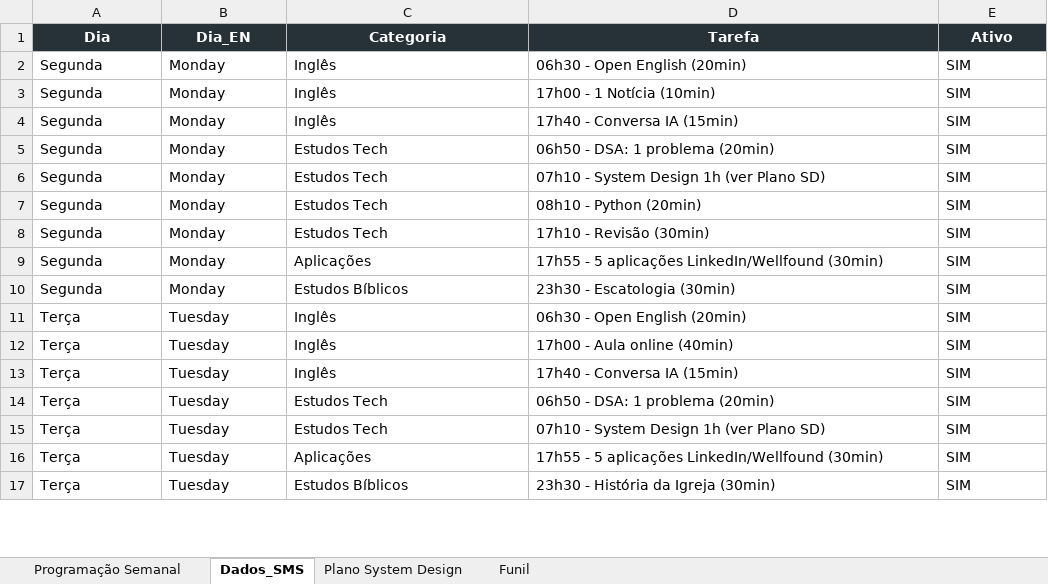
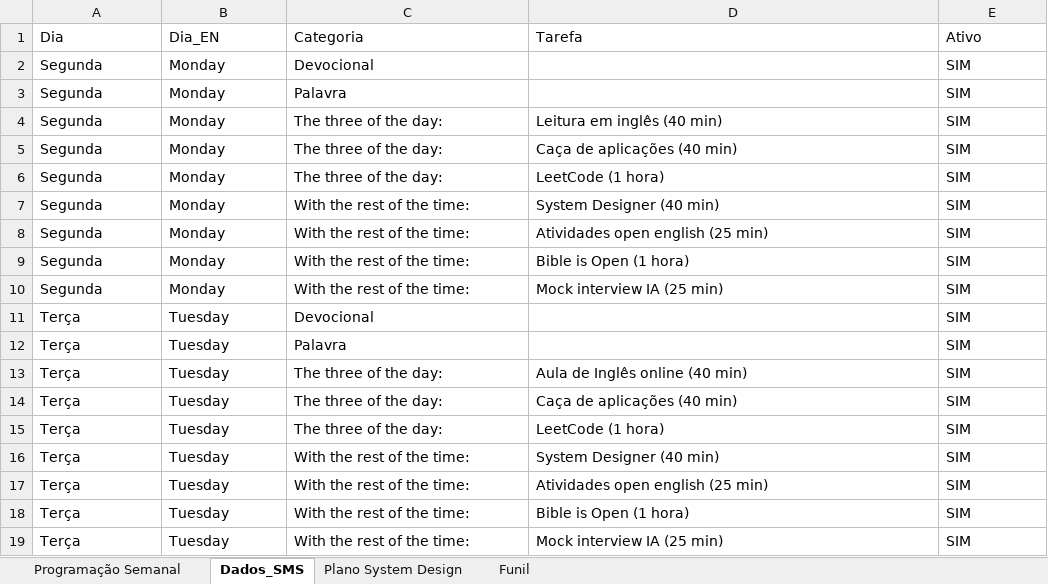
Before and after one commit to RiccoOrnelas/brainOrganization, an Excel workbook: brain_organization.xlsx, sheet Dados_SMS, drawn as a sheet; only a part is shown; values as stored, in another font and other column widths than the file's, no borders; addresses are those after the commit; the diff covers the shown part only; the diff names each change by its address in the sheet, - before the commit and + after, or states it on an @@ line.

```diff
--- a/brain_organization.xlsx (sheet Dados_SMS)
+++ b/brain_organization.xlsx (sheet Dados_SMS)
@@ A1:E1 fill: #263238 → none, bold: on → off, text colour: #FFFFFF → black, alignment: center → left @@
-C2 (Categoria): Inglês
+C2 (Categoria): Devocional
-D2 (Tarefa): 06h30 - Open English (20min)
+D2 (Tarefa): (empty)
-C3 (Categoria): Inglês
+C3 (Categoria): Palavra
-D3 (Tarefa): 17h00 - 1 Notícia (10min)
+D3 (Tarefa): (empty)
-C4 (Categoria): Inglês
+C4 (Categoria): The three of the day:
-D4 (Tarefa): 17h40 - Conversa IA (15min)
+D4 (Tarefa): Leitura em inglês (40 min)
-C5:C6 (Categoria): Estudos Tech
+C5:C6 (Categoria): The three of the day:
-D5 (Tarefa): 06h50 - DSA: 1 problema (20min)
+D5 (Tarefa): Caça de aplicações (40 min)
-D6 (Tarefa): 07h10 - System Design 1h (ver Plano SD)
+D6 (Tarefa): LeetCode (1 hora)
-C7:C8 (Categoria): Estudos Tech
+C7:C8 (Categoria): With the rest of the time:
-D7 (Tarefa): 08h10 - Python (20min)
+D7 (Tarefa): System Designer (40 min)
-D8 (Tarefa): 17h10 - Revisão (30min)
+D8 (Tarefa): Atividades open english (25 min)
-C9 (Categoria): Aplicações
+C9 (Categoria): With the rest of the time:
-D9 (Tarefa): 17h55 - 5 aplicações LinkedIn/Wellfound (30min)
+D9 (Tarefa): Bible is Open (1 hora)
-C10 (Categoria): Estudos Bíblicos
+C10 (Categoria): With the rest of the time:
-D10 (Tarefa): 23h30 - Escatologia (30min)
+D10 (Tarefa): Mock interview IA (25 min)
-C11 (Categoria): Inglês
+C11 (Categoria): Devocional
-D11 (Tarefa): 06h30 - Open English (20min)
+D11 (Tarefa): (empty)
+row 12: Terça | Tuesday | Palavra |  | SIM
-C13:C14 (Categoria): Inglês
+C13:C14 (Categoria): The three of the day:
-D13 (Tarefa): 17h00 - Aula online (40min)
+D13 (Tarefa): Aula de Inglês online (40 min)
-D14 (Tarefa): 17h40 - Conversa IA (15min)
+D14 (Tarefa): Caça de aplicações (40 min)
-C15 (Categoria): Estudos Tech
+C15 (Categoria): The three of the day:
-D15 (Tarefa): 06h50 - DSA: 1 problema (20min)
+D15 (Tarefa): LeetCode (1 hora)
-C16 (Categoria): Estudos Tech
+C16 (Categoria): With the rest of the time:
-D16 (Tarefa): 07h10 - System Design 1h (ver Plano SD)
+D16 (Tarefa): System Designer (40 min)
-C17 (Categoria): Aplicações
+C17 (Categoria): With the rest of the time:
-D17 (Tarefa): 17h55 - 5 aplicações LinkedIn/Wellfound (30min)
+D17 (Tarefa): Atividades open english (25 min)
+row 18: Terça | Tuesday | With the rest of the time: | Bible is Open (1 hora) | SIM
-C19 (Categoria): Estudos Bíblicos
+C19 (Categoria): With the rest of the time:
-D19 (Tarefa): 23h30 - História da Igreja (30min)
+D19 (Tarefa): Mock interview IA (25 min)
```
Also changed, not shown: 5 added rows and 80 edited cells elsewhere in this sheet, 2 other files.
